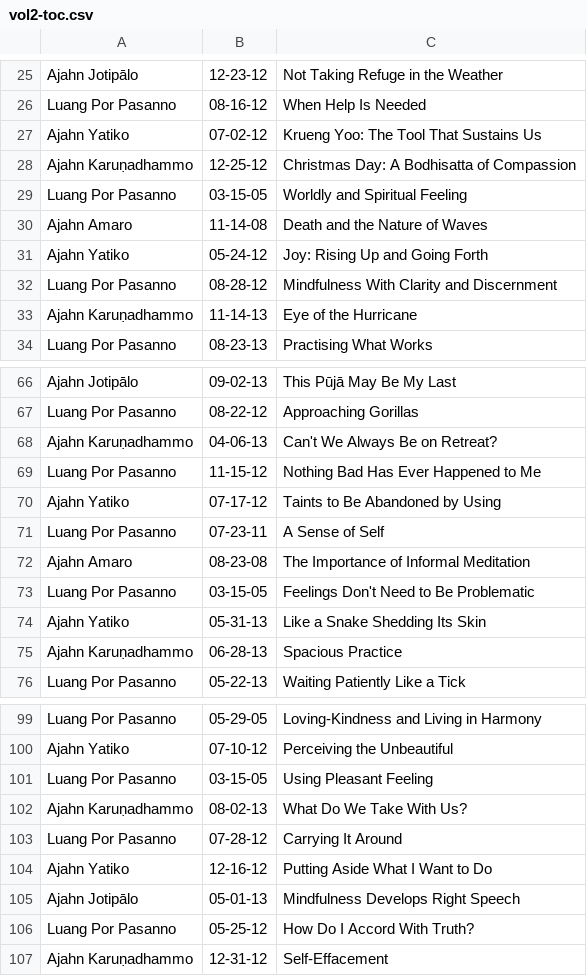
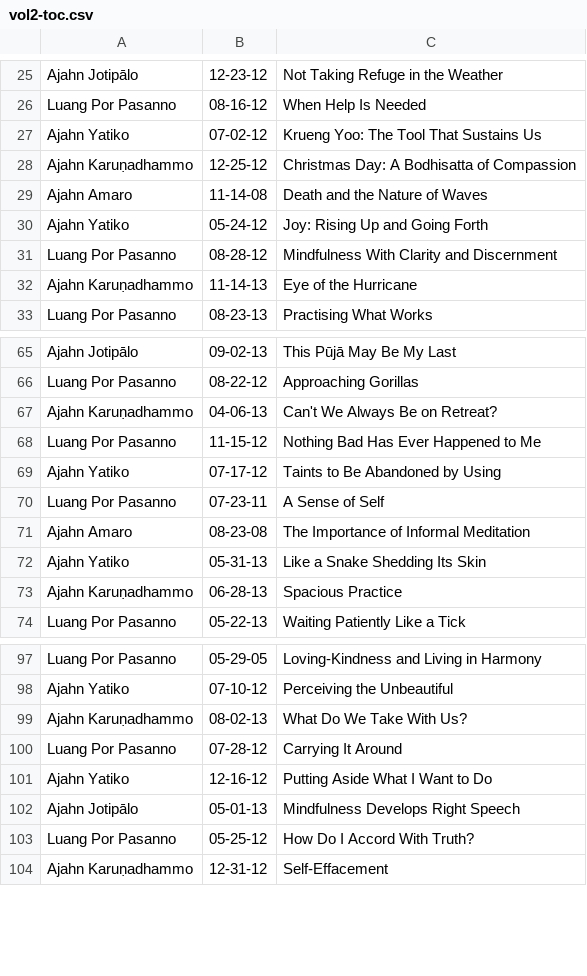
Before and after one commit to abhayagiri/beginning-our-day, a CSV file: manuscripts/vol2-toc.csv, drawn as a sheet; only a part is shown, gaps mark what is left out.

```diff
--- a/manuscripts/vol2-toc.csv
+++ b/manuscripts/vol2-toc.csv
@@ -28,3 +28,2 @@ Ajahn Yatiko,07-02-12,Krueng Yoo: The Tool That Sustains Us
 Ajahn Karuṇadhammo,12-25-12,Christmas Day: A Bodhisatta of Compassion
-Luang Por Pasanno,03-15-05,Worldly and Spiritual Feeling
 Ajahn Amaro,11-14-08,Death and the Nature of Waves
@@ -72,3 +71,2 @@ Luang Por Pasanno,07-23-11,A Sense of Self
 Ajahn Amaro,08-23-08,The Importance of Informal Meditation
-Luang Por Pasanno,03-15-05,Feelings Don't Need to Be Problematic
 Ajahn Yatiko,05-31-13,Like a Snake Shedding Its Skin
@@ -100,3 +98,2 @@ Luang Por Pasanno,05-29-05,Loving-Kindness and Living in Harmony
 Ajahn Yatiko,07-10-12,Perceiving the Unbeautiful
-Luang Por Pasanno,03-15-05,Using Pleasant Feeling
 Ajahn Karuṇadhammo,08-02-13,What Do We Take With Us?
```
Also changed, not shown: manuscripts/vol1-toc.csv.
